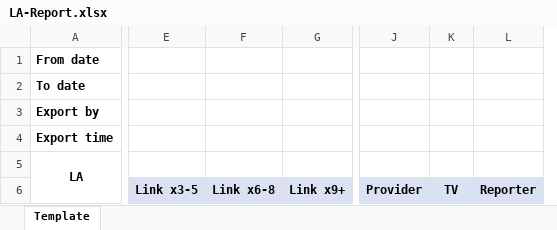
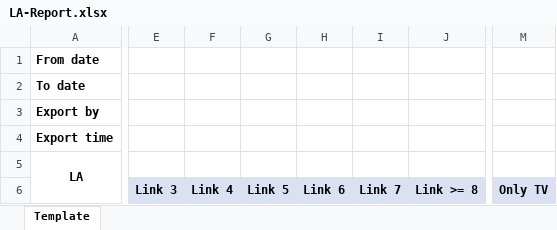
Before and after one commit to starixvn/owp_operation-working-page-net-core, an Excel workbook: OWP.Websites/App_Data/Templates/LA-Report.xlsx, sheet Template, drawn as a sheet; only a part is shown, gaps mark what is left out; values as stored, in another font and other column widths than the file's, no borders; removed rows and columns are numbered as before the commit, all else as after; the diff covers the shown part only; the diff names each change by its address in the sheet, - before the commit and + after, or states it on an @@ line.

```diff
--- a/OWP.Websites/App_Data/Templates/LA-Report.xlsx (sheet Template)
+++ b/OWP.Websites/App_Data/Templates/LA-Report.xlsx (sheet Template)
-column E, row 6: Link x3-5
-column F, row 6: Link x6-8
-column G, row 6: Link x9+
+column E, row 6: Link 3
+column F, row 6: Link 4
+column G, row 6: Link 5
+column H, row 6: Link 6
+column I, row 6: Link 7
+column J, row 6: Link >= 8
-column J, row 6: Provider
-column K, row 6: TV
-column L, row 6: Reporter
+column M, row 6: Only TV
```
Also changed, not shown: 2 added columns and 6 edited cells elsewhere in this sheet, 1 other file.
